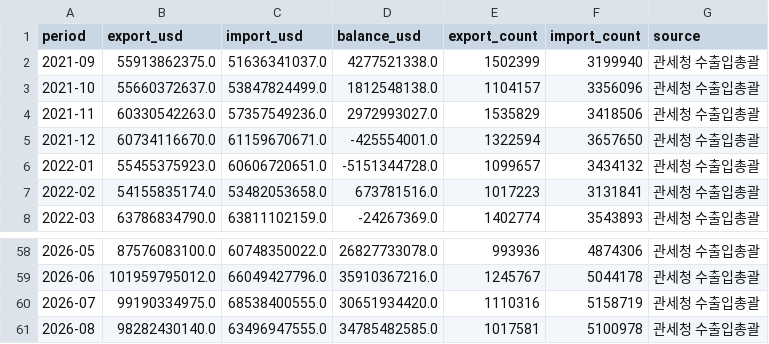
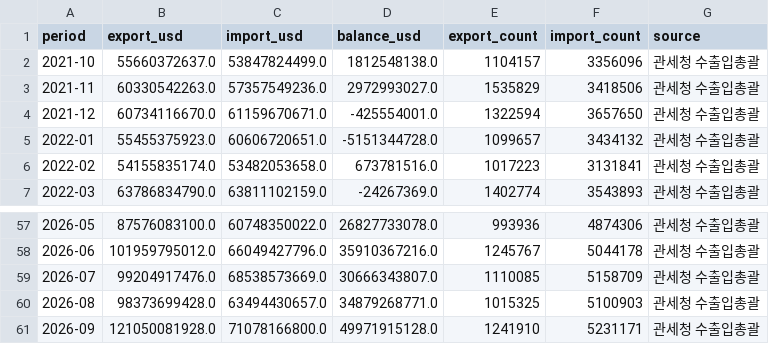
Before and after one commit to psicsh/Korea-trade-dashboard, a CSV file: data/trade_monthly.csv, drawn as a sheet; only a part is shown, gaps mark what is left out.

```diff
--- a/data/trade_monthly.csv
+++ b/data/trade_monthly.csv
@@ -1,3 +1,2 @@
 period,export_usd,import_usd,balance_usd,export_count,import_count,source
-2021-09,55913862375.0,51636341037.0,4277521338.0,1502399,3199940,관세청 수출입총괄
 2021-10,55660372637.0,53847824499.0,1812548138.0,1104157,3356096,관세청 수출입총괄
@@ -59,3 +58,4 @@ period,export_usd,import_usd,balance_usd,export_count,import_count,source
 2026-06,101959795012.0,66049427796.0,35910367216.0,1245767,5044178,관세청 수출입총괄
-2026-07,99190334975.0,68538400555.0,30651934420.0,1110316,5158719,관세청 수출입총괄
-2026-08,98282430140.0,63496947555.0,34785482585.0,1017581,5100978,관세청 수출입총괄
+2026-07,99204917476.0,68538573669.0,30666343807.0,1110085,5158709,관세청 수출입총괄
+2026-08,98373699428.0,63494430657.0,34879268771.0,1015325,5100903,관세청 수출입총괄
+2026-09,121050081928.0,71078166800.0,49971915128.0,1241910,5231171,관세청 수출입총괄
```
Also changed, not shown: data/trade_industry.csv, data/trade_region.csv, 1 other file.
